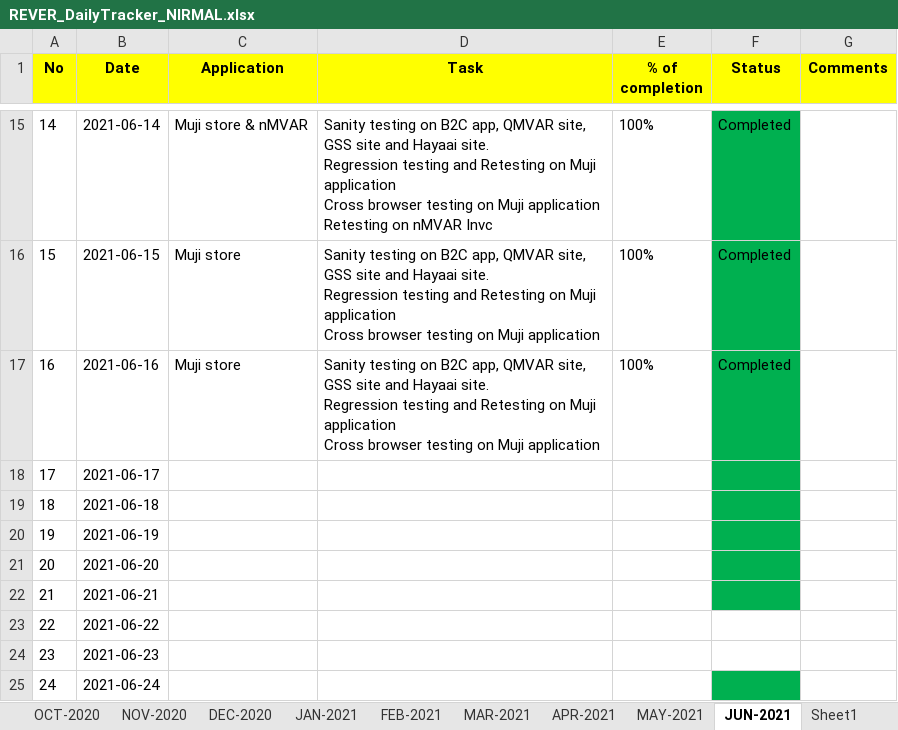
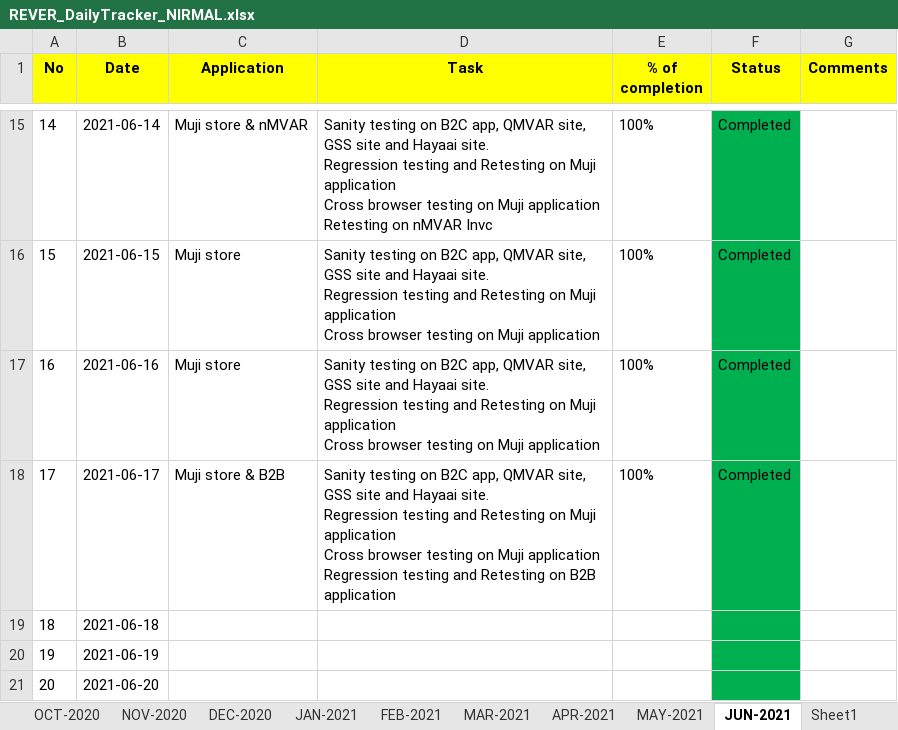
Before and after one commit to RIGELSOFTSINGAPORE/DailyTracker, an Excel workbook: REVER_DailyTracker_NIRMAL.xlsx, sheet JUN-2021, drawn as a sheet; only a part is shown, gaps mark what is left out; the shorter side is filled out with more unchanged rows; values as stored, in another font and other column widths than the file's, no borders; ↵ is a line break in a cell; the diff names each change by its address in the sheet, - before the commit and + after, or states it on an @@ line.

Commit message:
Add files via upload

```diff
--- a/REVER_DailyTracker_NIRMAL.xlsx (sheet JUN-2021)
+++ b/REVER_DailyTracker_NIRMAL.xlsx (sheet JUN-2021)
-C18 (Application): (empty)
+C18 (Application): Muji store & B2B
-D18 (Task): (empty)
+D18 (Task): Sanity testing on B2C app, QMVAR site, GSS site and Hayaai site. ↵ Regression testing and Retesting on Muji application ↵ Cross browser testing on Muji application ↵ Regression testing and Retesting on B2B application
-E18 (% of completion): (empty)
+E18 (% of completion): 100%
-F18 (Status): (empty)
+F18 (Status): Completed
```
